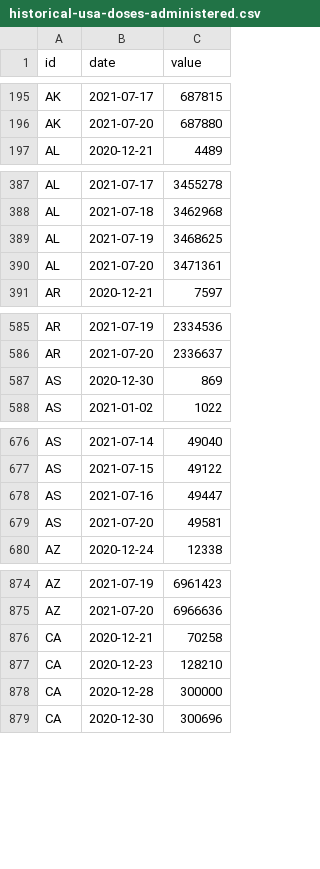
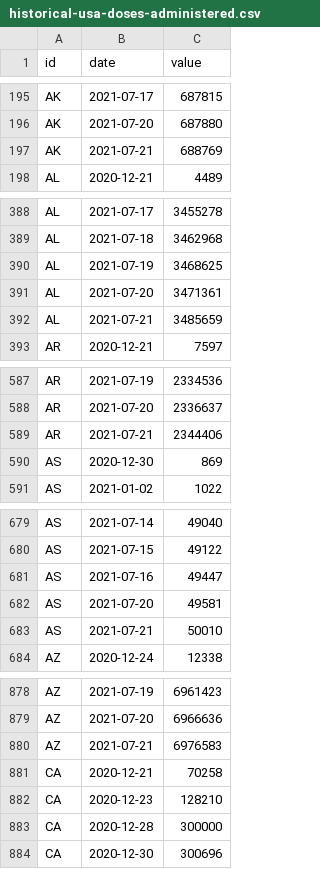
Before and after one commit to BloombergGraphics/covid-vaccine-tracker-data, a CSV file: data/historical-usa-doses-administered.csv, drawn as a sheet; only a part is shown, gaps mark what is left out; the diff covers the shown part only; the diff names each change by its address in the sheet, - before the commit and + after, or states it on an @@ line.

```diff
--- a/data/historical-usa-doses-administered.csv
+++ b/data/historical-usa-doses-administered.csv
+row 197: AK | 2021-07-21 | 688769
+row 392: AL | 2021-07-21 | 3485659
+row 589: AR | 2021-07-21 | 2344406
+row 683: AS | 2021-07-21 | 50010
+row 880: AZ | 2021-07-21 | 6976583
```
Also changed, not shown: 59 added rows elsewhere in this file, data/current-global.csv, data/current-usa.csv, 2 other files.
